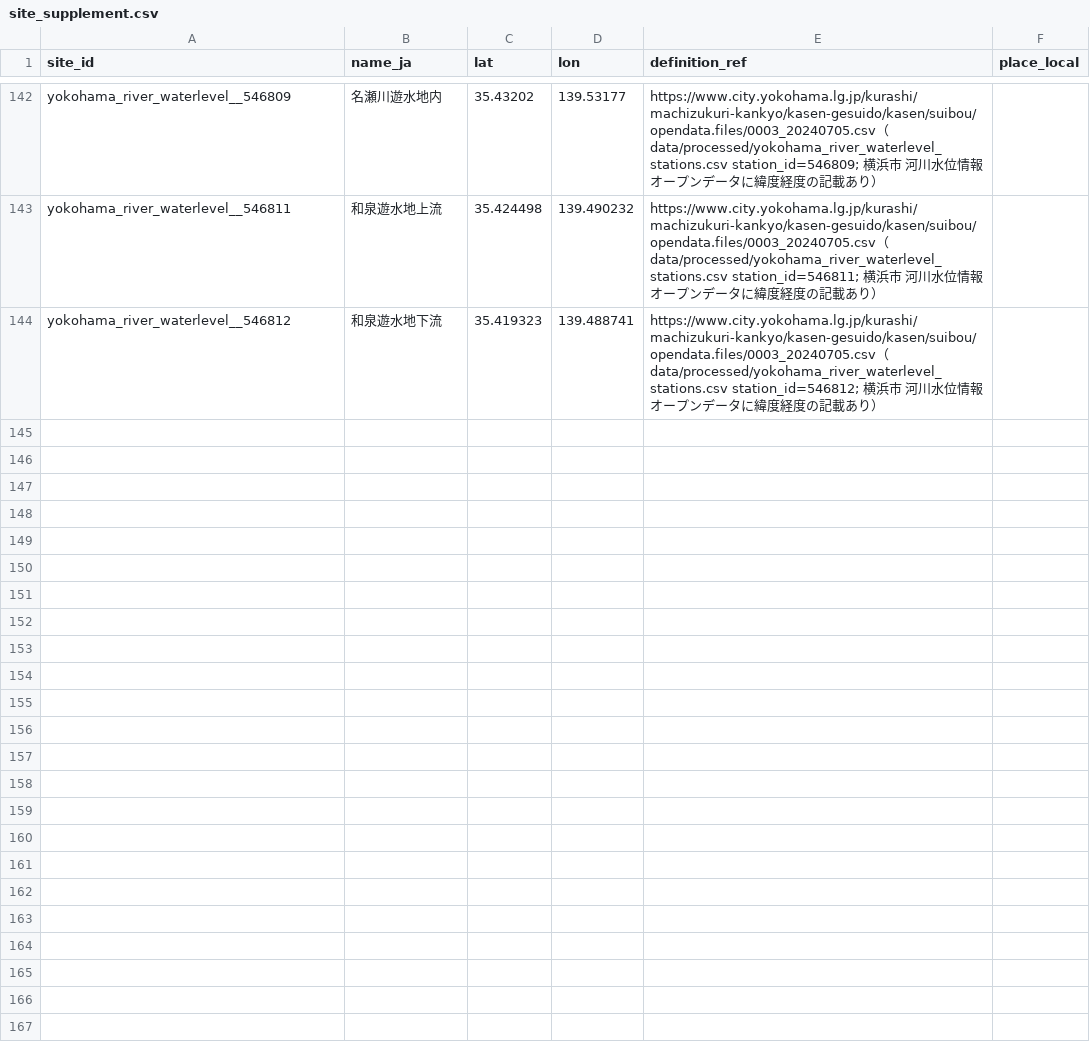
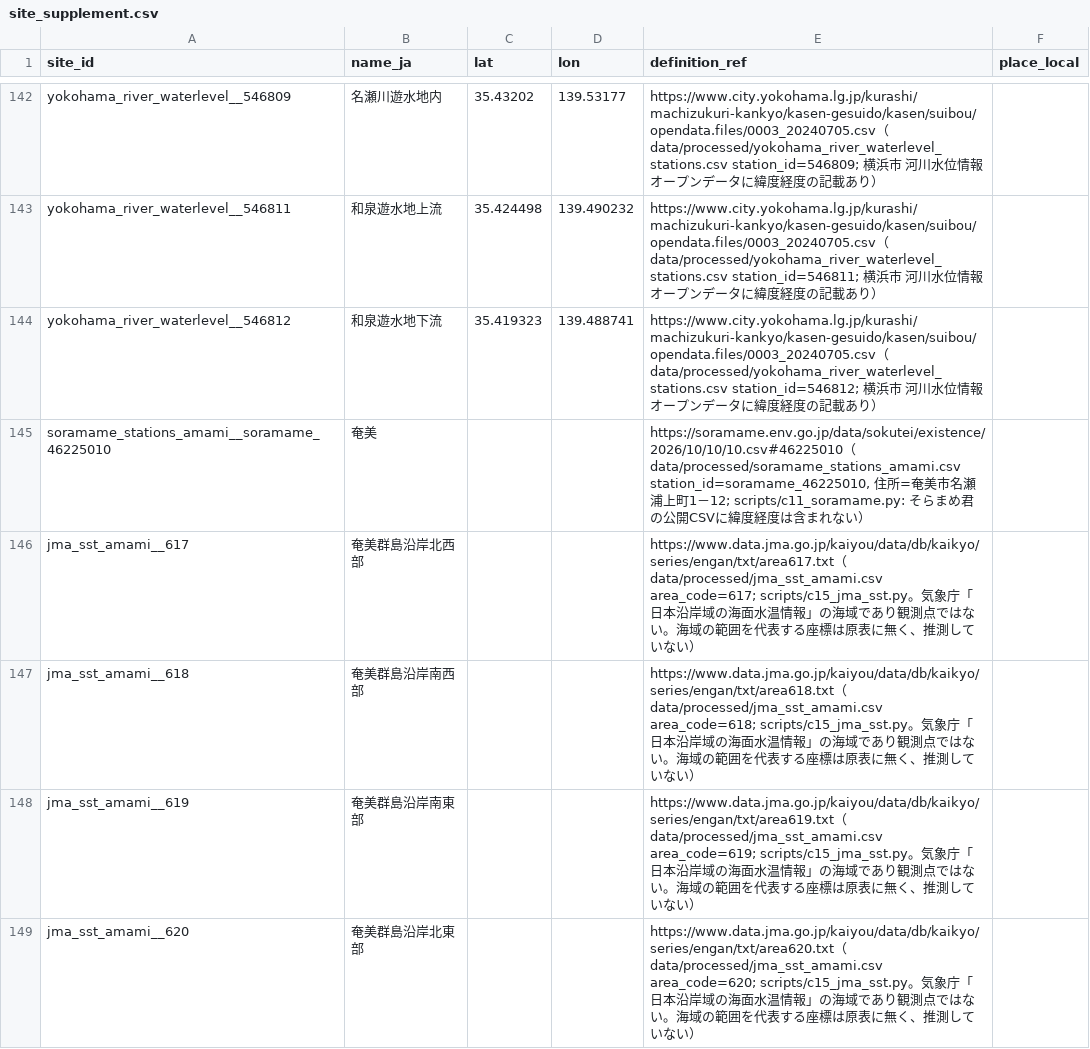
Before and after one commit to yu23ki14/ryuiki-chart, a CSV file: registry/place/site_supplement.csv, drawn as a sheet; only a part is shown, gaps mark what is left out.

```diff
--- a/registry/place/site_supplement.csv
+++ b/registry/place/site_supplement.csv
@@ -144 +144,6 @@ yokohama_river_waterlevel__546811,和泉遊水地上流,35.424498,139.490232,htt
 yokohama_river_waterlevel__546812,和泉遊水地下流,35.419323,139.488741,https://www.city.yokohama.lg.jp/kurashi/machizukuri-kankyo/kasen-gesuido/kasen/suibou/opendata.files/0003_20240705.csv（data/processed/yokohama_river_waterlevel_stations.csv station_id=546812; 横浜市 河川水位情報オープンデータに緯度経度の記載あり）
+soramame_stations_amami__soramame_46225010,奄美,,,"https://soramame.env.go.jp/data/sokutei/existence/2026/10/10/10.csv#46225010（data/processed/soramame_stations_amami.csv station_id=soramame_46225010, 住所=奄美市名瀬浦上町1－12; scripts/c11_soramame.py: そらまめ君の公開CSVに緯度経度は含まれない）",
+jma_sst_amami__617,奄美群島沿岸北西部,,,https://www.data.jma.go.jp/kaiyou/data/db/kaikyo/series/engan/txt/area617.txt（data/processed/jma_sst_amami.csv area_code=617; scripts/c15_jma_sst.py。気象庁「日本沿岸域の海面水温情報」の海域であり観測点ではない。海域の範囲を代表する座標は原表に無く、推測していない）,
+jma_sst_amami__618,奄美群島沿岸南西部,,,https://www.data.jma.go.jp/kaiyou/data/db/kaikyo/series/engan/txt/area618.txt（data/processed/jma_sst_amami.csv area_code=618; scripts/c15_jma_sst.py。気象庁「日本沿岸域の海面水温情報」の海域であり観測点ではない。海域の範囲を代表する座標は原表に無く、推測していない）,
+jma_sst_amami__619,奄美群島沿岸南東部,,,https://www.data.jma.go.jp/kaiyou/data/db/kaikyo/series/engan/txt/area619.txt（data/processed/jma_sst_amami.csv area_code=619; scripts/c15_jma_sst.py。気象庁「日本沿岸域の海面水温情報」の海域であり観測点ではない。海域の範囲を代表する座標は原表に無く、推測していない）,
+jma_sst_amami__620,奄美群島沿岸北東部,,,https://www.data.jma.go.jp/kaiyou/data/db/kaikyo/series/engan/txt/area620.txt（data/processed/jma_sst_amami.csv area_code=620; scripts/c15_jma_sst.py。気象庁「日本沿岸域の海面水温情報」の海域であり観測点ではない。海域の範囲を代表する座標は原表に無く、推測していない）,
```
Also changed, not shown: 6 other files.
